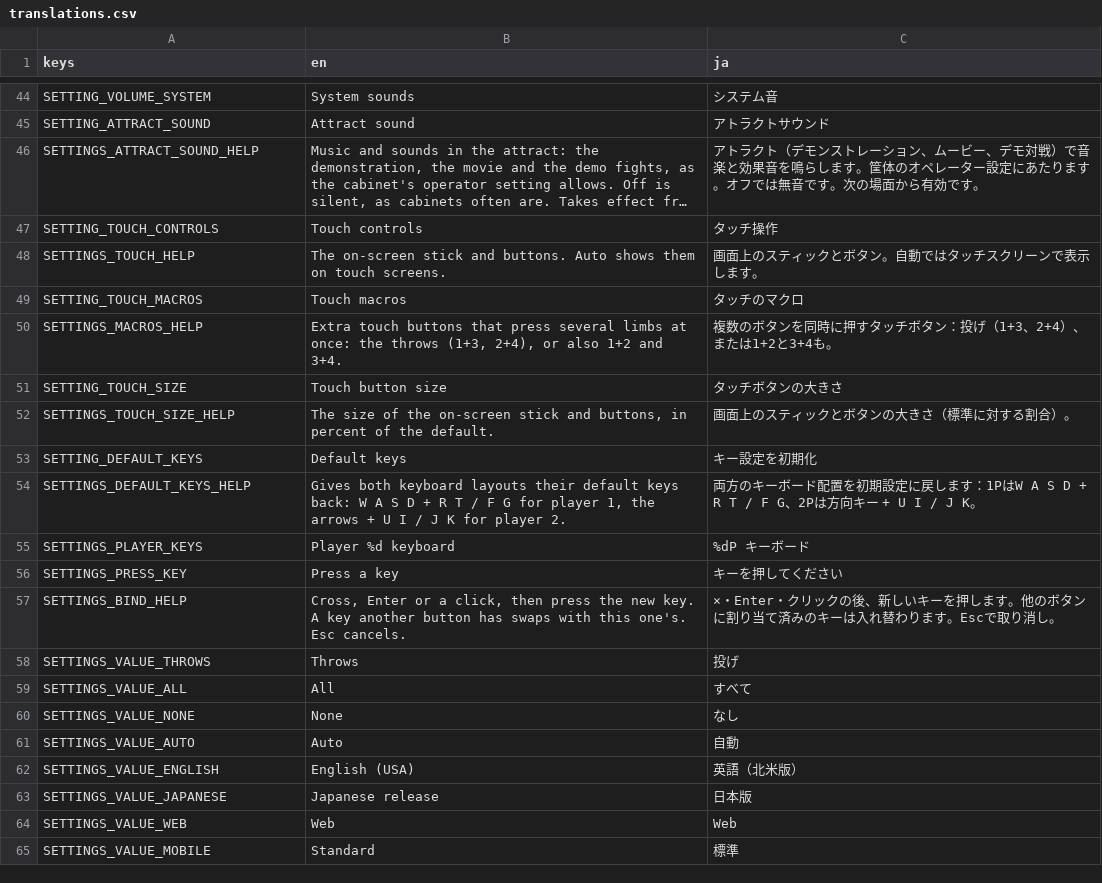
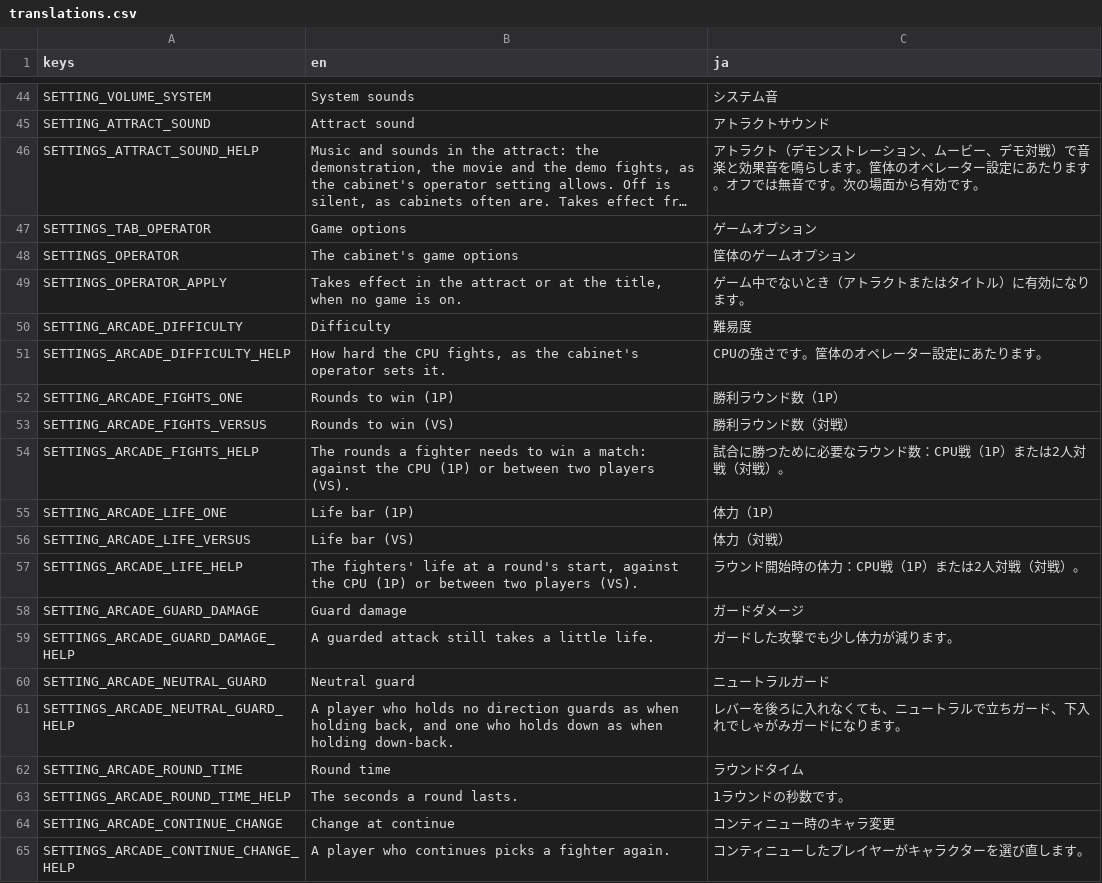
Before and after one commit to n0madic/Tekken3Remake, a CSV file: remake/app/translations.csv, drawn as a sheet; only a part is shown, gaps mark what is left out; the shorter side is filled out with more unchanged rows; long unchanged cells end in …; the diff covers the shown part only; the diff names each change by its address in the sheet, - before the commit and + after, or states it on an @@ line.

Commit message:
Offer the arcade's GAME OPTIONS in the settings (#30)
The arcade build's settings get a Game options tab with the test menu's
GAME OPTIONS page and the cabinet's factory defaults (the descriptors at
0x801FCB58): difficulty, rounds to win and life bars for 1P and VS, guard
damage, neutral guard, round time, character change at continue and at a
VS game, music in attract, event mode and hit colour. Disc builds do not
show the tab.

A change takes effect only when no game is on: in the attract (its demo
fights and records pages too) or at the title. The cabinet reads its
EEPROM at boot, and an event mode switched under a running game could
deadlock it.

- Guard damage now reaches the match (fight.chip_damage); the fight
  traces read it from the trace.
- Hit colour GREEN exchanges red and green in the hit spark's flipbook
  shader, as FUN_801AF068 does with the record's exchange word; the
  research doc had the exchange the wrong way round.
- ArcadeSettings.demo_bit is renamed versus_change; its own defaults stay
  the traces'.

```diff
--- a/remake/app/translations.csv
+++ b/remake/app/translations.csv
+row 47: SETTINGS_TAB_OPERATOR | Game options | ゲームオプション
+row 48: SETTINGS_OPERATOR | The cabinet's game options | 筐体のゲームオプション
+row 49: SETTINGS_OPERATOR_APPLY | Takes effect in the attract or at the title, when no game is on. | ゲーム中でないとき（アトラクトまたはタイトル）に有効になります。
+row 50: SETTING_ARCADE_DIFFICULTY | Difficulty | 難易度
+row 51: SETTINGS_ARCADE_DIFFICULTY_HELP | How hard the CPU fights, as the cabinet's operator sets it. | CPUの強さです。筐体のオペレーター設定にあたります。
+row 52: SETTING_ARCADE_FIGHTS_ONE | Rounds to win (1P) | 勝利ラウンド数（1P）
+row 53: SETTING_ARCADE_FIGHTS_VERSUS | Rounds to win (VS) | 勝利ラウンド数（対戦）
+row 54: SETTINGS_ARCADE_FIGHTS_HELP | The rounds a fighter needs to win a match: against the CPU (1P) or between two players (VS). | 試合に勝つために必要なラウンド数：CPU戦（1P）または2人対戦（対戦）。
+row 55: SETTING_ARCADE_LIFE_ONE | Life bar (1P) | 体力（1P）
+row 56: SETTING_ARCADE_LIFE_VERSUS | Life bar (VS) | 体力（対戦）
+row 57: SETTINGS_ARCADE_LIFE_HELP | The fighters' life at a round's start, against the CPU (1P) or between two players (VS). | ラウンド開始時の体力：CPU戦（1P）または2人対戦（対戦）。
+row 58: SETTING_ARCADE_GUARD_DAMAGE | Guard damage | ガードダメージ
+row 59: SETTINGS_ARCADE_GUARD_DAMAGE_HELP | A guarded attack still takes a little life. | ガードした攻撃でも少し体力が減ります。
+row 60: SETTING_ARCADE_NEUTRAL_GUARD | Neutral guard | ニュートラルガード
+row 61: SETTINGS_ARCADE_NEUTRAL_GUARD_HELP | A player who holds no direction guards as when holding back, and one who holds down as when holding down-back. | レバーを後ろに入れなくても、ニュートラルで立ちガード、下入れでしゃがみガードになります。
+row 62: SETTING_ARCADE_ROUND_TIME | Round time | ラウンドタイム
+row 63: SETTINGS_ARCADE_ROUND_TIME_HELP | The seconds a round lasts. | 1ラウンドの秒数です。
+row 64: SETTING_ARCADE_CONTINUE_CHANGE | Change at continue | コンティニュー時のキャラ変更
+row 65: SETTINGS_ARCADE_CONTINUE_CHANGE_HELP | A player who continues picks a fighter again. | コンティニューしたプレイヤーがキャラクターを選び直します。
```
Also changed, not shown: 15 added rows elsewhere in this file, 18 other files.
